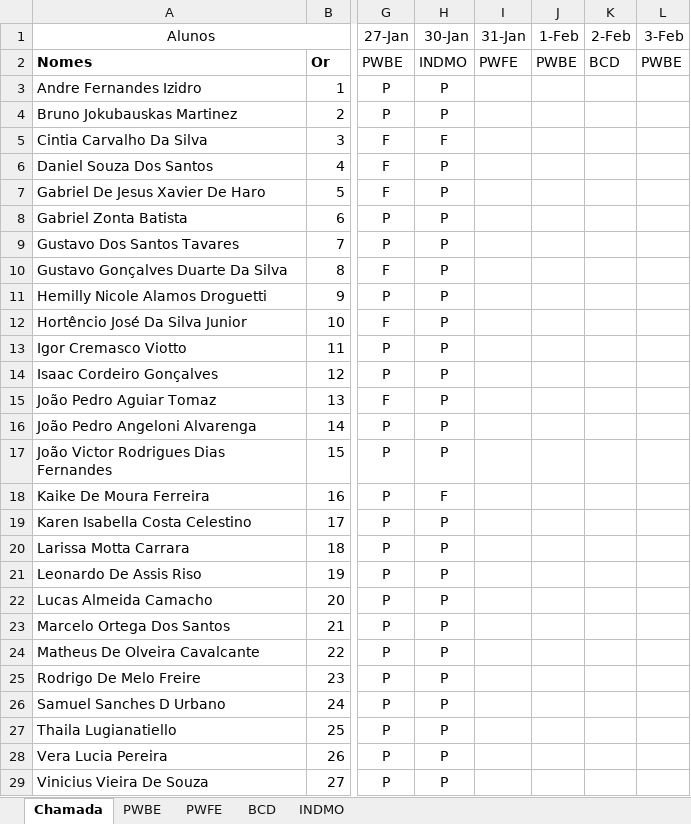
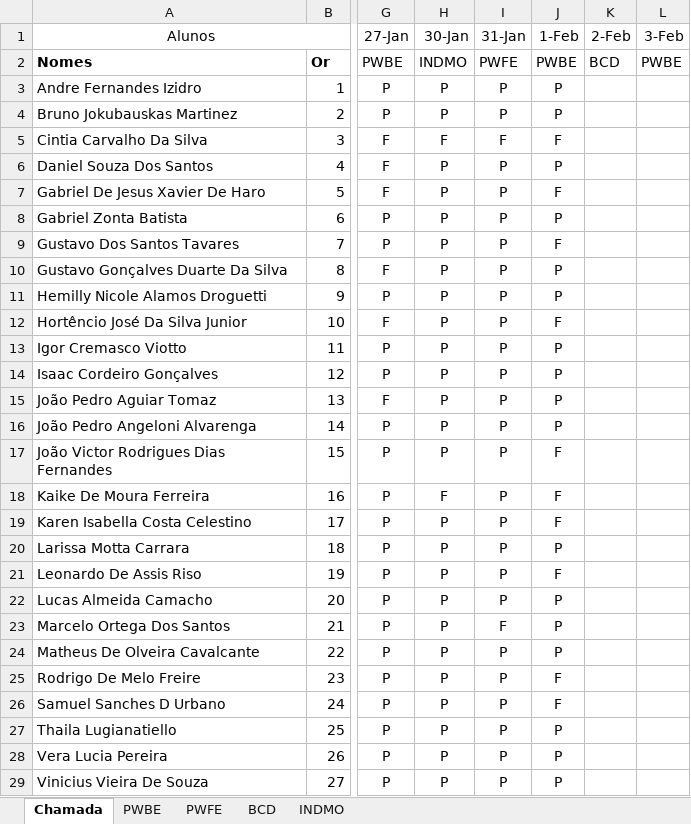
Before and after one commit to Kcioban/DSFork, an Excel workbook: 2des/chamada.xlsx, sheet Chamada, drawn as a sheet; only a part is shown, gaps mark what is left out; values as stored, in another font and other column widths than the file's, no borders; conditional formats not drawn; the diff covers the shown part only; the diff names each change by its address in the sheet, - before the commit and + after, or states it on an @@ line.

```diff
--- a/2des/chamada.xlsx (sheet Chamada)
+++ b/2des/chamada.xlsx (sheet Chamada)
-I3:I4 (31-Jan): (empty)
+I3:I4 (31-Jan): P
-J3:J4 (1-Feb): (empty)
+J3:J4 (1-Feb): P
-I5 (31-Jan): (empty)
+I5 (31-Jan): F
-J5 (1-Feb): (empty)
+J5 (1-Feb): F
-I6:I22 (31-Jan): (empty)
+I6:I22 (31-Jan): P
-J6 (1-Feb): (empty)
+J6 (1-Feb): P
-J7 (1-Feb): (empty)
+J7 (1-Feb): F
-J8 (1-Feb): (empty)
+J8 (1-Feb): P
-J9 (1-Feb): (empty)
+J9 (1-Feb): F
-J10:J11 (1-Feb): (empty)
+J10:J11 (1-Feb): P
-J12 (1-Feb): (empty)
+J12 (1-Feb): F
-J13:J16 (1-Feb): (empty)
+J13:J16 (1-Feb): P
-J17:J19 (1-Feb): (empty)
+J17:J19 (1-Feb): F
-J20 (1-Feb): (empty)
+J20 (1-Feb): P
-J21 (1-Feb): (empty)
+J21 (1-Feb): F
-J22:J24 (1-Feb): (empty)
+J22:J24 (1-Feb): P
-I23 (31-Jan): (empty)
+I23 (31-Jan): F
-I24:I29 (31-Jan): (empty)
+I24:I29 (31-Jan): P
-J25:J26 (1-Feb): (empty)
+J25:J26 (1-Feb): F
-J27:J29 (1-Feb): (empty)
+J27:J29 (1-Feb): P
```
Also changed, not shown: 4 edited cells elsewhere in this sheet, 4 other files.
